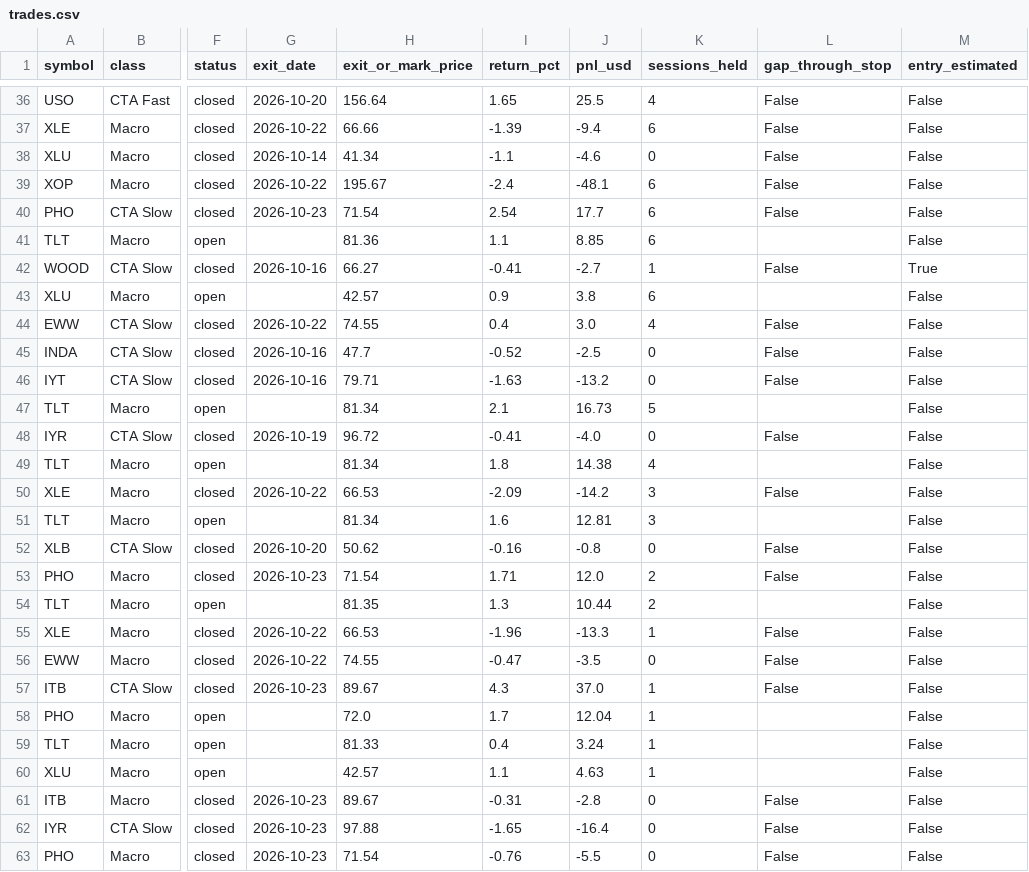
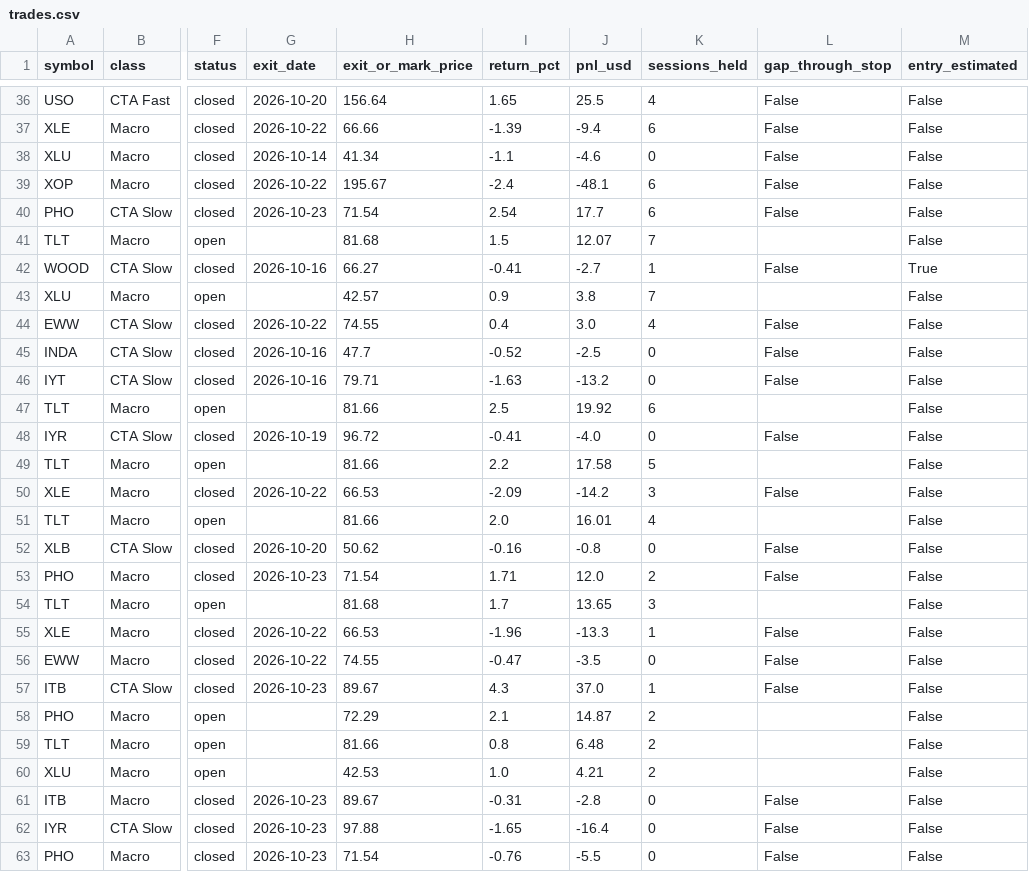
Before and after one commit to travismscott/CTA_Timer_Pro, a CSV file: results/trades.csv, drawn as a sheet; only a part is shown, gaps mark what is left out; the diff covers the shown part only; the diff names each change by its address in the sheet, - before the commit and + after, or states it on an @@ line.

```diff
--- a/results/trades.csv
+++ b/results/trades.csv
-H41 (exit_or_mark_price): 81.36
+H41 (exit_or_mark_price): 81.68
-I41 (return_pct): 1.1
+I41 (return_pct): 1.5
-J41 (pnl_usd): 8.85
+J41 (pnl_usd): 12.07
-K41 (sessions_held): 6
+K41 (sessions_held): 7
-K43 (sessions_held): 6
+K43 (sessions_held): 7
-H47 (exit_or_mark_price): 81.34
+H47 (exit_or_mark_price): 81.66
-I47 (return_pct): 2.1
+I47 (return_pct): 2.5
-J47 (pnl_usd): 16.73
+J47 (pnl_usd): 19.92
-K47 (sessions_held): 5
+K47 (sessions_held): 6
-H49 (exit_or_mark_price): 81.34
+H49 (exit_or_mark_price): 81.66
-I49 (return_pct): 1.8
+I49 (return_pct): 2.2
-J49 (pnl_usd): 14.38
+J49 (pnl_usd): 17.58
-K49 (sessions_held): 4
+K49 (sessions_held): 5
-H51 (exit_or_mark_price): 81.34
+H51 (exit_or_mark_price): 81.66
-I51 (return_pct): 1.6
+I51 (return_pct): 2.0
-J51 (pnl_usd): 12.81
+J51 (pnl_usd): 16.01
-K51 (sessions_held): 3
+K51 (sessions_held): 4
-H54 (exit_or_mark_price): 81.35
+H54 (exit_or_mark_price): 81.68
-I54 (return_pct): 1.3
+I54 (return_pct): 1.7
-J54 (pnl_usd): 10.44
+J54 (pnl_usd): 13.65
-K54 (sessions_held): 2
+K54 (sessions_held): 3
-H58 (exit_or_mark_price): 72.0
+H58 (exit_or_mark_price): 72.29
-I58 (return_pct): 1.7
+I58 (return_pct): 2.1
-J58 (pnl_usd): 12.04
+J58 (pnl_usd): 14.87
-K58:K60 (sessions_held): 1
+K58:K60 (sessions_held): 2
-H59 (exit_or_mark_price): 81.33
+H59 (exit_or_mark_price): 81.66
-I59 (return_pct): 0.4
+I59 (return_pct): 0.8
-J59 (pnl_usd): 3.24
+J59 (pnl_usd): 6.48
-H60 (exit_or_mark_price): 42.57
+H60 (exit_or_mark_price): 42.53
-I60 (return_pct): 1.1
+I60 (return_pct): 1.0
-J60 (pnl_usd): 4.63
+J60 (pnl_usd): 4.21
```
Also changed, not shown: 1 added row and 13 edited cells elsewhere in this file, results/daily_equity.csv, 7 other files.
